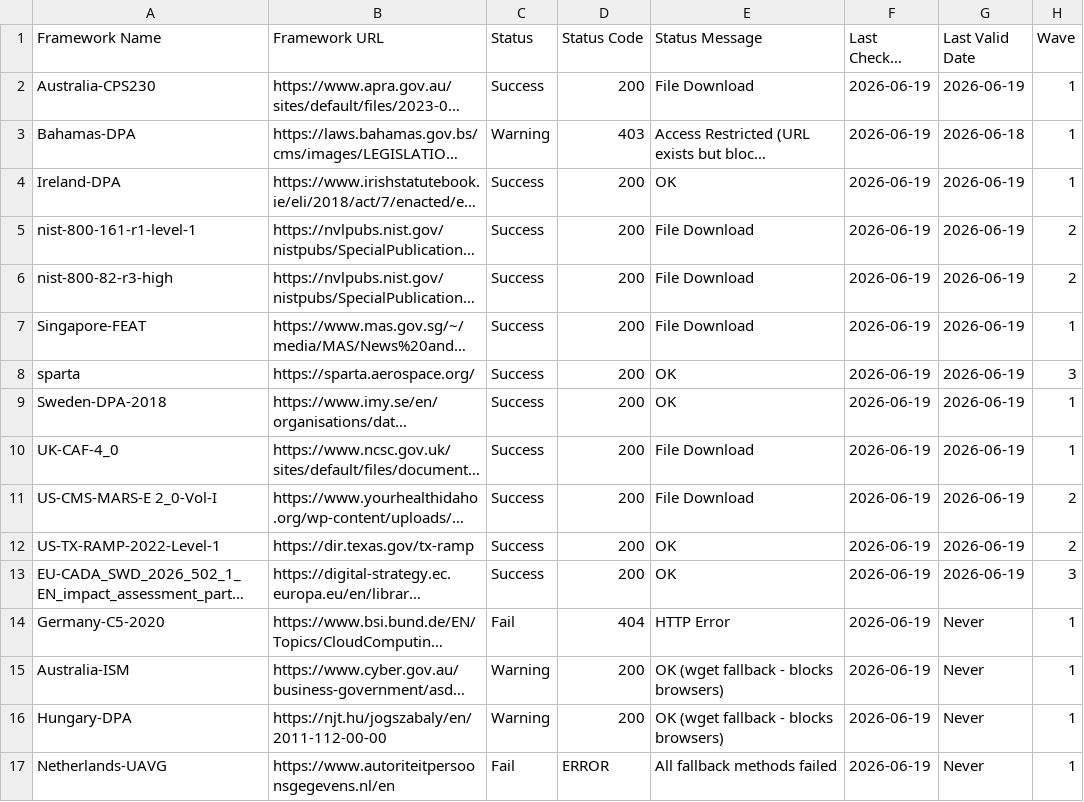
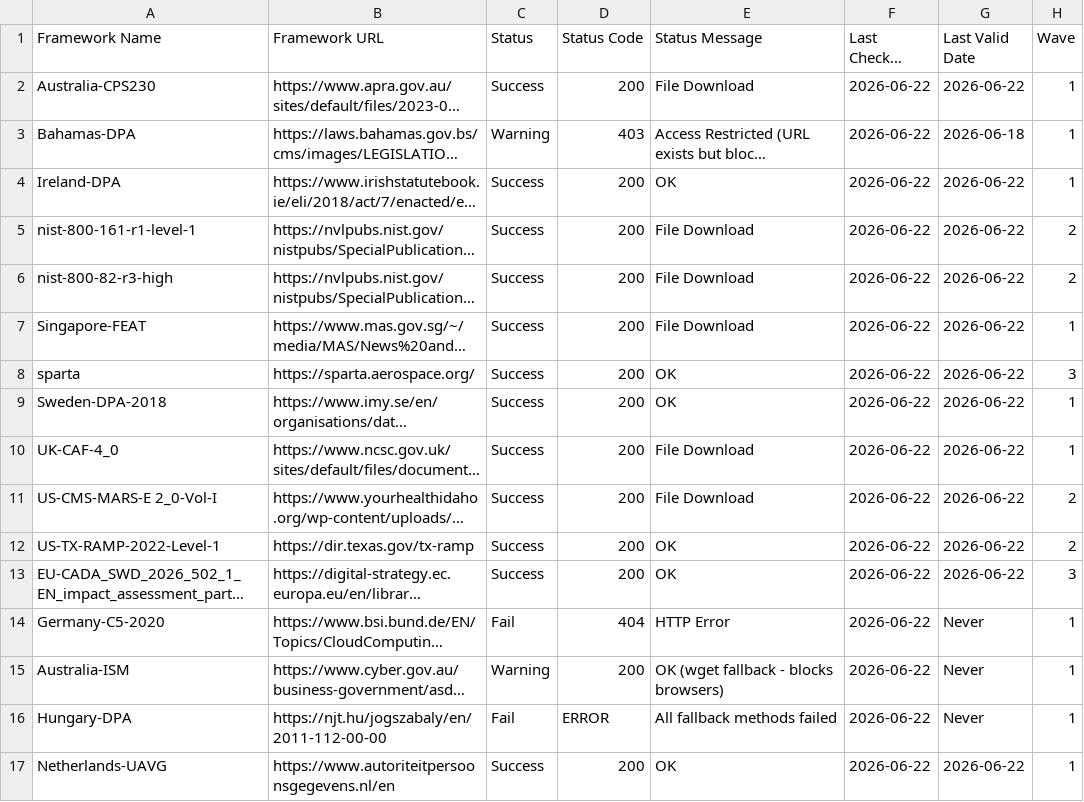
Before and after one commit to software-innovation-lab/url-checker, a CSV file: output/url_check_report.csv, drawn as a sheet; long unchanged cells end in …; the diff names each change by its address in the sheet, - before the commit and + after, or states it on an @@ line.

```diff
--- a/output/url_check_report.csv
+++ b/output/url_check_report.csv
-F2:F17 (Last Checked Date): 2026-06-19
+F2:F17 (Last Checked Date): 2026-06-22
-G2 (Last Valid Date): 2026-06-19
+G2 (Last Valid Date): 2026-06-22
-G4:G13 (Last Valid Date): 2026-06-19
+G4:G13 (Last Valid Date): 2026-06-22
-C16 (Status): Warning
+C16 (Status): Fail
-D16 (Status Code): 200
+D16 (Status Code): ERROR
-E16 (Status Message): OK (wget fallback - blocks browsers)
+E16 (Status Message): All fallback methods failed
-C17 (Status): Fail
+C17 (Status): Success
-D17 (Status Code): ERROR
+D17 (Status Code): 200
-E17 (Status Message): All fallback methods failed
+E17 (Status Message): OK
-G17 (Last Valid Date): Never
+G17 (Last Valid Date): 2026-06-22
```
Also changed, not shown: 1 other file.
